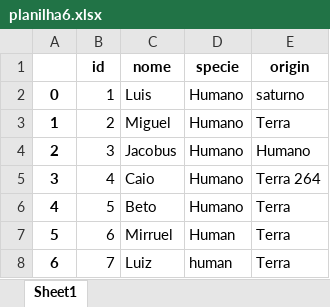
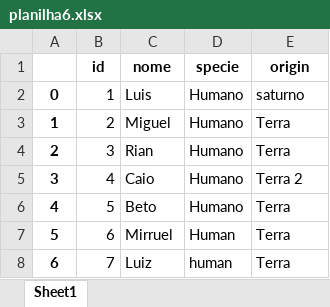
Before and after one commit to Pr0solar-T1/automa-o-python, an Excel workbook: planilhas/planilha6.xlsx, sheet Sheet1, drawn as a sheet; values as stored, in another font and other column widths than the file's, no borders; the diff names each change by its address in the sheet, - before the commit and + after, or states it on an @@ line.

```diff
--- a/planilhas/planilha6.xlsx (sheet Sheet1)
+++ b/planilhas/planilha6.xlsx (sheet Sheet1)
-C4 (nome): Jacobus
+C4 (nome): Rian
-E4 (origin): Humano
+E4 (origin): Terra
-E5 (origin): Terra 264
+E5 (origin): Terra 2
```
Also changed, not shown: 1 other file.
